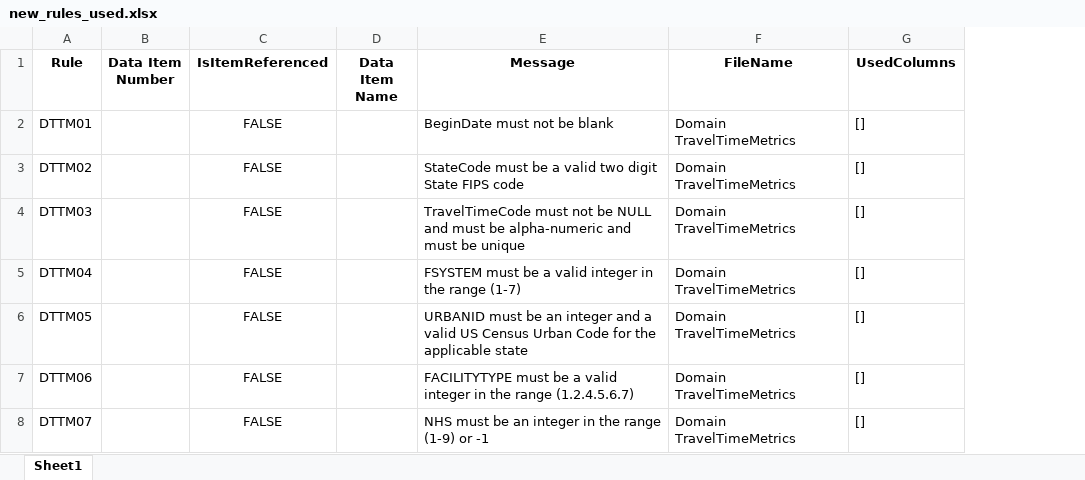
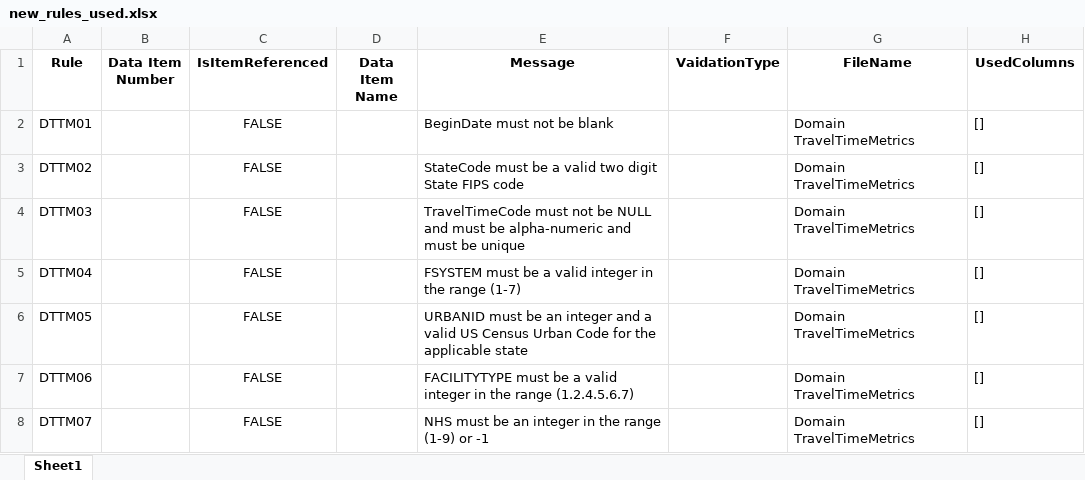
Before and after one commit to taylorjboone/hpms-validation, an Excel workbook: new_rules_used.xlsx, sheet Sheet1, drawn as a sheet; only a part is shown; values as stored, in another font and other column widths than the file's, no borders; the diff covers the shown part only; the diff names each change by its address in the sheet, - before the commit and + after, or states it on an @@ line.

```diff
--- a/new_rules_used.xlsx (sheet Sheet1)
+++ b/new_rules_used.xlsx (sheet Sheet1)
+column F (VaidationType), empty
```
Also changed, not shown: 5 edited cells elsewhere in this sheet, 3 other files.
